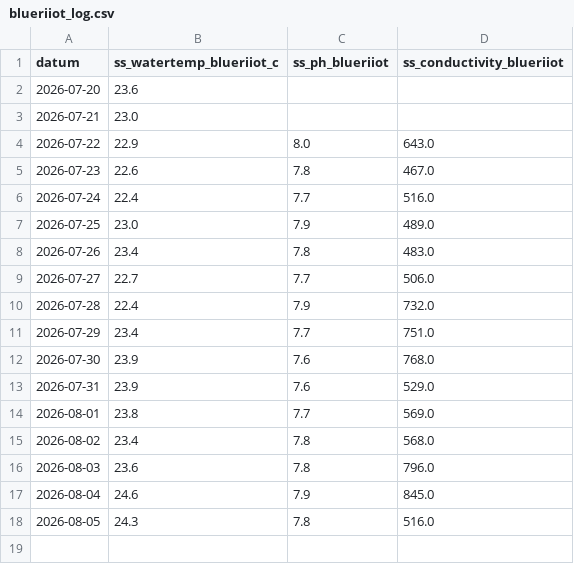
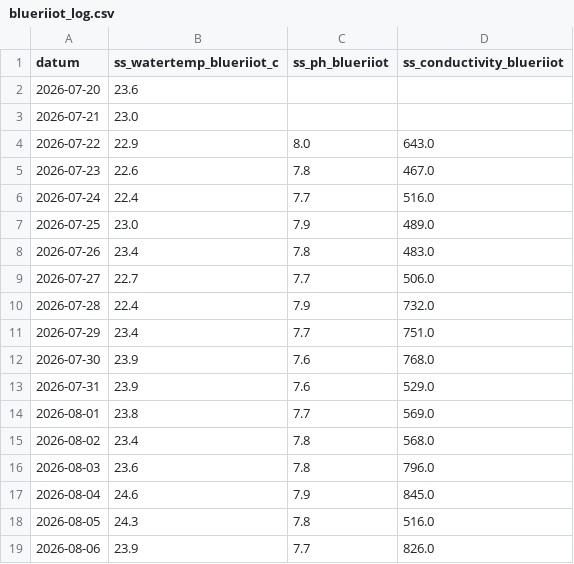
Before and after one commit to pool-is-cool/sunday-swims, a CSV file: data/blueriiot_log.csv, drawn as a sheet; the diff names each change by its address in the sheet, - before the commit and + after, or states it on an @@ line.

Commit message:
data: update 2026-08-06

```diff
--- a/data/blueriiot_log.csv
+++ b/data/blueriiot_log.csv
+row 19: 2026-08-06 | 23.9 | 7.7 | 826.0
```
Also changed, not shown: 1 other file.
